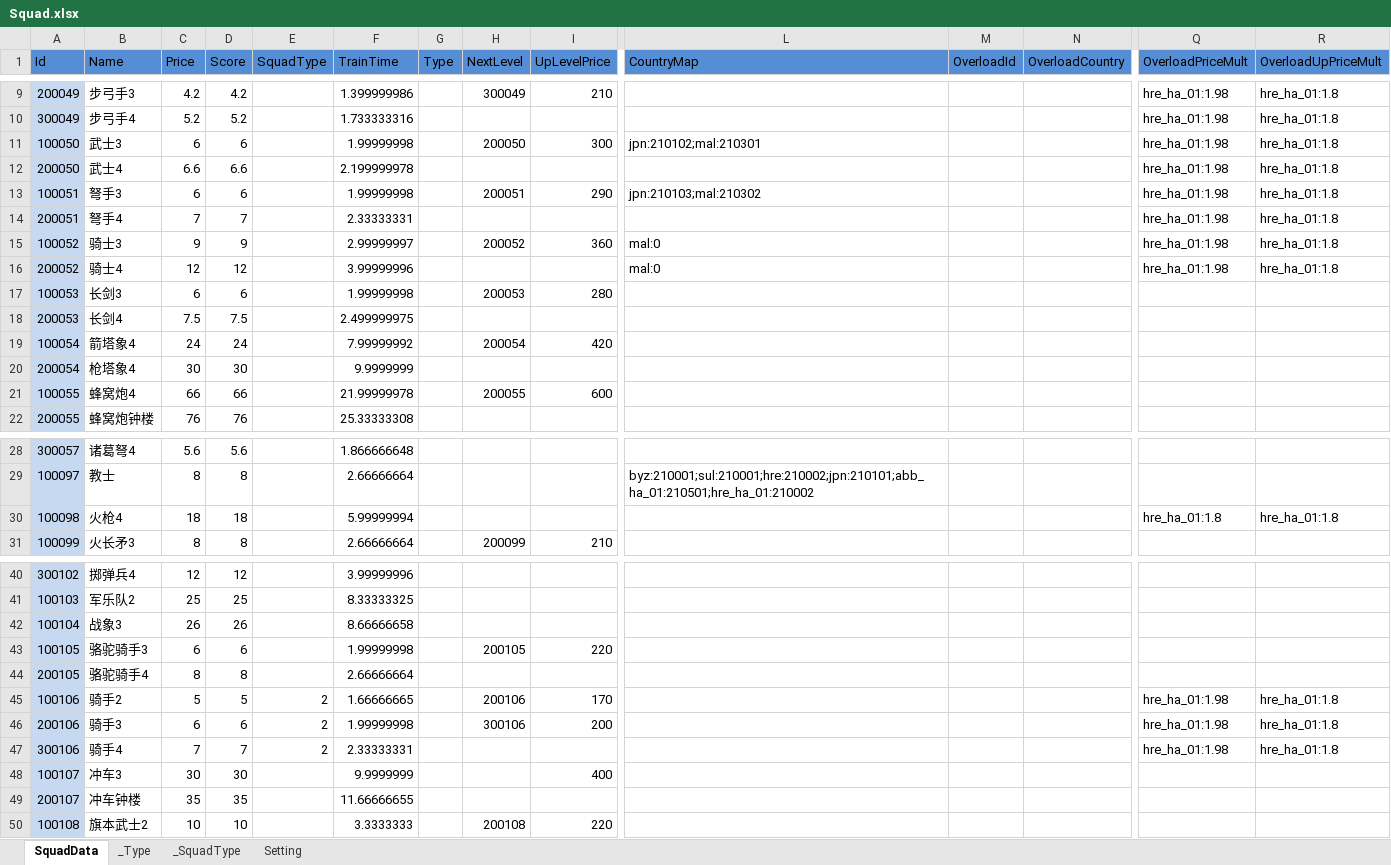
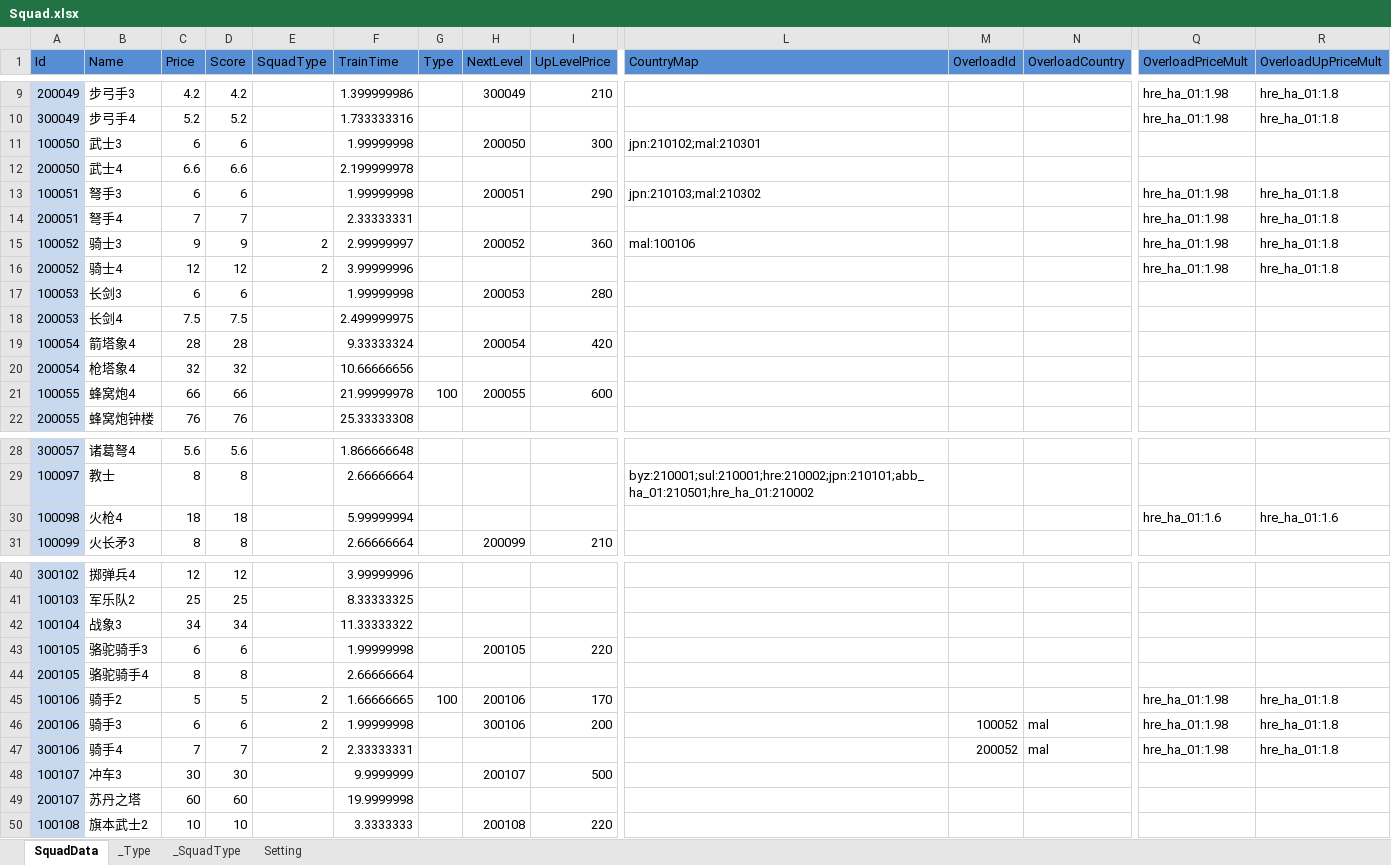
Before and after one commit to wu1274704958/bililive_dm, an Excel workbook: resource/excel/Squad.xlsx, sheet SquadData, drawn as a sheet; only a part is shown, gaps mark what is left out; values as stored, in another font and other column widths than the file's, no borders; the diff covers the shown part only; the diff names each change by its address in the sheet, - before the commit and + after, or states it on an @@ line.

Commit message:
fix squad count exceed the upper limit

```diff
--- a/resource/excel/Squad.xlsx (sheet SquadData)
+++ b/resource/excel/Squad.xlsx (sheet SquadData)
-Q11:Q12 (OverloadPriceMult): hre_ha_01:1.98
+Q11:Q12 (OverloadPriceMult): (empty)
-R11:R12 (OverloadUpPriceMult): hre_ha_01:1.8
+R11:R12 (OverloadUpPriceMult): (empty)
-E15:E16 (SquadType): (empty)
+E15:E16 (SquadType): 2
-L15 (CountryMap): mal:0
+L15 (CountryMap): mal:100106
-L16 (CountryMap): mal:0
+L16 (CountryMap): (empty)
-C19 (Price): 24
+C19 (Price): 28
-D19 (Score): 24
+D19 (Score): 28
-F19 (TrainTime): 7.99999992
+F19 (TrainTime): 9.33333324
-C20 (Price): 30
+C20 (Price): 32
-D20 (Score): 30
+D20 (Score): 32
-F20 (TrainTime): 9.9999999
+F20 (TrainTime): 10.66666656
-G21 (Type): (empty)
+G21 (Type): 100
-Q30 (OverloadPriceMult): hre_ha_01:1.8
+Q30 (OverloadPriceMult): hre_ha_01:1.6
-R30 (OverloadUpPriceMult): hre_ha_01:1.8
+R30 (OverloadUpPriceMult): hre_ha_01:1.6
-C42 (Price): 26
+C42 (Price): 34
-D42 (Score): 26
+D42 (Score): 34
-F42 (TrainTime): 8.66666658
+F42 (TrainTime): 11.33333322
-G45 (Type): (empty)
+G45 (Type): 100
-M46 (OverloadId): (empty)
+M46 (OverloadId): 100052
-N46:N47 (OverloadCountry): (empty)
+N46:N47 (OverloadCountry): mal
-M47 (OverloadId): (empty)
+M47 (OverloadId): 200052
-H48 (NextLevel): (empty)
+H48 (NextLevel): 200107
-I48 (UpLevelPrice): 400
+I48 (UpLevelPrice): 500
-B49 (Name): 冲车钟楼
+B49 (Name): 苏丹之塔
-C49 (Price): 35
+C49 (Price): 60
-D49 (Score): 35
+D49 (Score): 60
-F49 (TrainTime): 11.66666655
+F49 (TrainTime): 19.9999998
```
Also changed, not shown: 22 edited cells elsewhere in this sheet, sheet _Type, sheet Setting, 29 other files.
